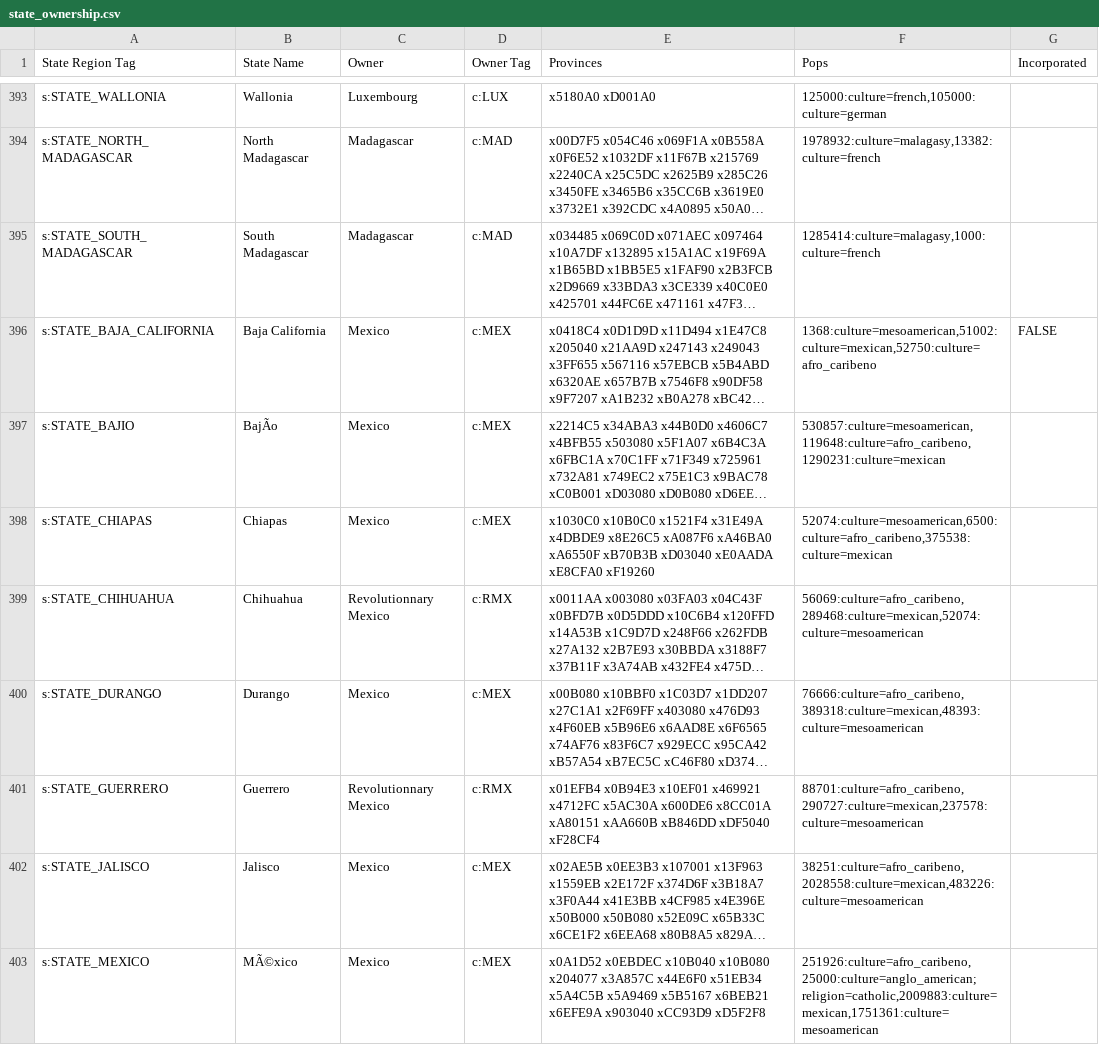
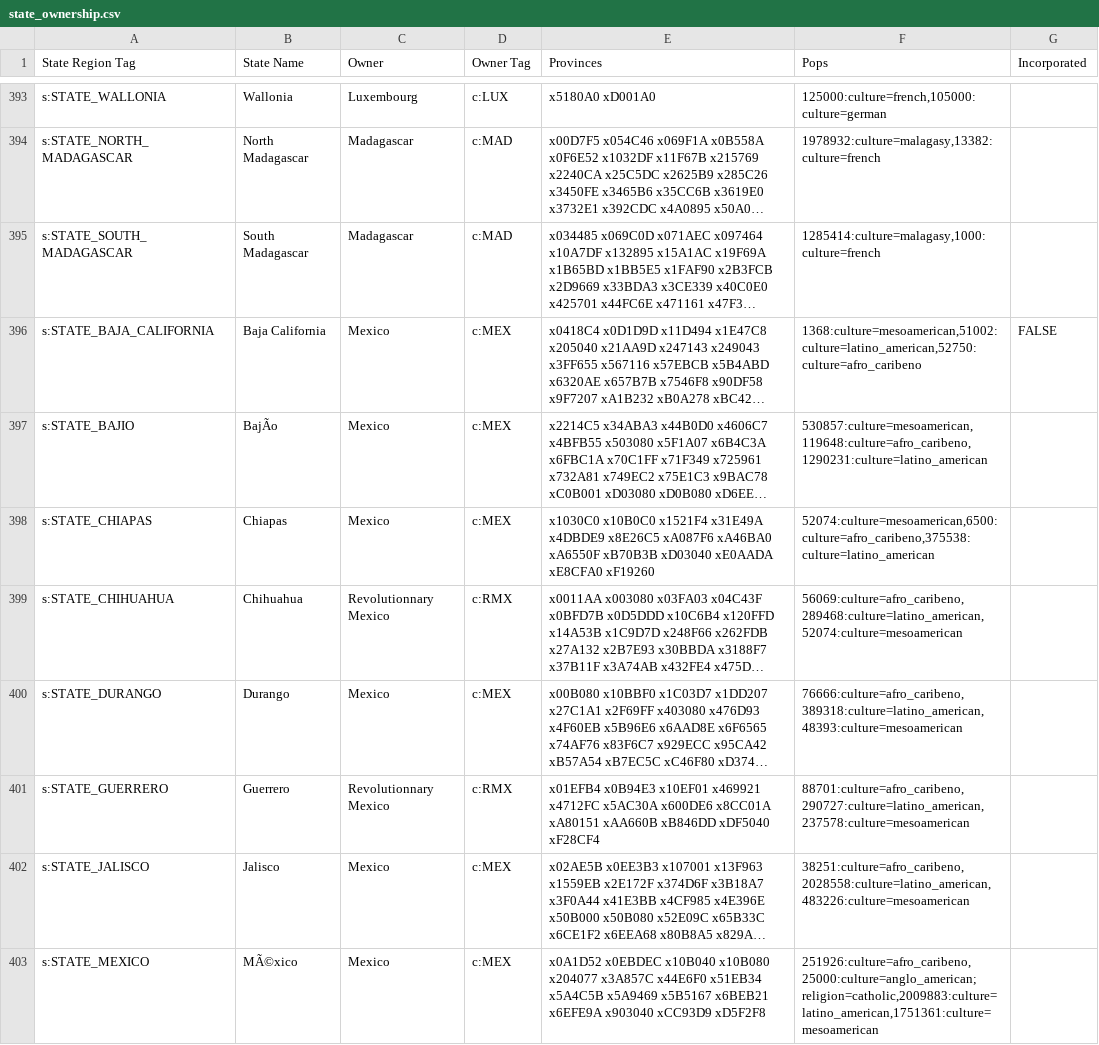
Before and after one commit to AlexJFDev/Vic3-World-War-One-Mod, a CSV file: scripts/mod/data/state_ownership.csv, drawn as a sheet; only a part is shown, gaps mark what is left out; long unchanged cells end in …; the diff covers the shown part only; the diff names each change by its address in the sheet, - before the commit and + after, or states it on an @@ line.

```diff
--- a/scripts/mod/data/state_ownership.csv
+++ b/scripts/mod/data/state_ownership.csv
-F396 (Pops): 1368:culture=mesoamerican,51002:culture=mexican,52750:culture=afro_caribeno
+F396 (Pops): 1368:culture=mesoamerican,51002:culture=latino_american,52750:culture=afro_caribeno
-F397 (Pops): 530857:culture=mesoamerican,119648:culture=afro_caribeno,1290231:culture=mexican
+F397 (Pops): 530857:culture=mesoamerican,119648:culture=afro_caribeno,1290231:culture=latino_american
-F398 (Pops): 52074:culture=mesoamerican,6500:culture=afro_caribeno,375538:culture=mexican
+F398 (Pops): 52074:culture=mesoamerican,6500:culture=afro_caribeno,375538:culture=latino_american
-F399 (Pops): 56069:culture=afro_caribeno,289468:culture=mexican,52074:culture=mesoamerican
+F399 (Pops): 56069:culture=afro_caribeno,289468:culture=latino_american,52074:culture=mesoamerican
-F400 (Pops): 76666:culture=afro_caribeno,389318:culture=mexican,48393:culture=mesoamerican
+F400 (Pops): 76666:culture=afro_caribeno,389318:culture=latino_american,48393:culture=mesoamerican
-F401 (Pops): 88701:culture=afro_caribeno,290727:culture=mexican,237578:culture=mesoamerican
+F401 (Pops): 88701:culture=afro_caribeno,290727:culture=latino_american,237578:culture=mesoamerican
-F402 (Pops): 38251:culture=afro_caribeno,2028558:culture=mexican,483226:culture=mesoamerican
+F402 (Pops): 38251:culture=afro_caribeno,2028558:culture=latino_american,483226:culture=mesoamerican
-F403 (Pops): 251926:culture=afro_caribeno,25000:culture=anglo_american;religion=catholic,2009883:culture=mexican,1751361:culture=mesoamerican
+F403 (Pops): 251926:culture=afro_caribeno,25000:culture=anglo_american;religion=catholic,2009883:culture=latino_american,1751361:culture=mesoamerican
```
Also changed, not shown: 61 edited cells elsewhere in this file, scripts/game/data/countries.csv, scripts/game/data/cultures.csv, 30 other files.
